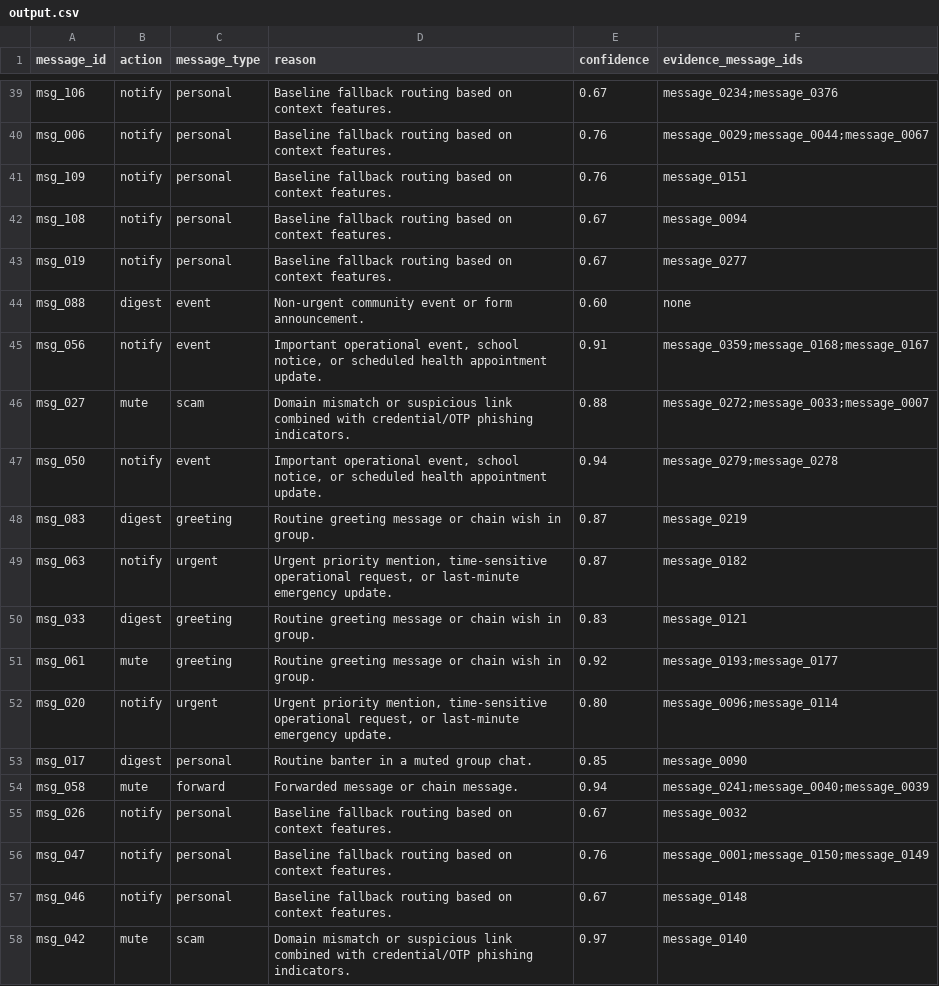
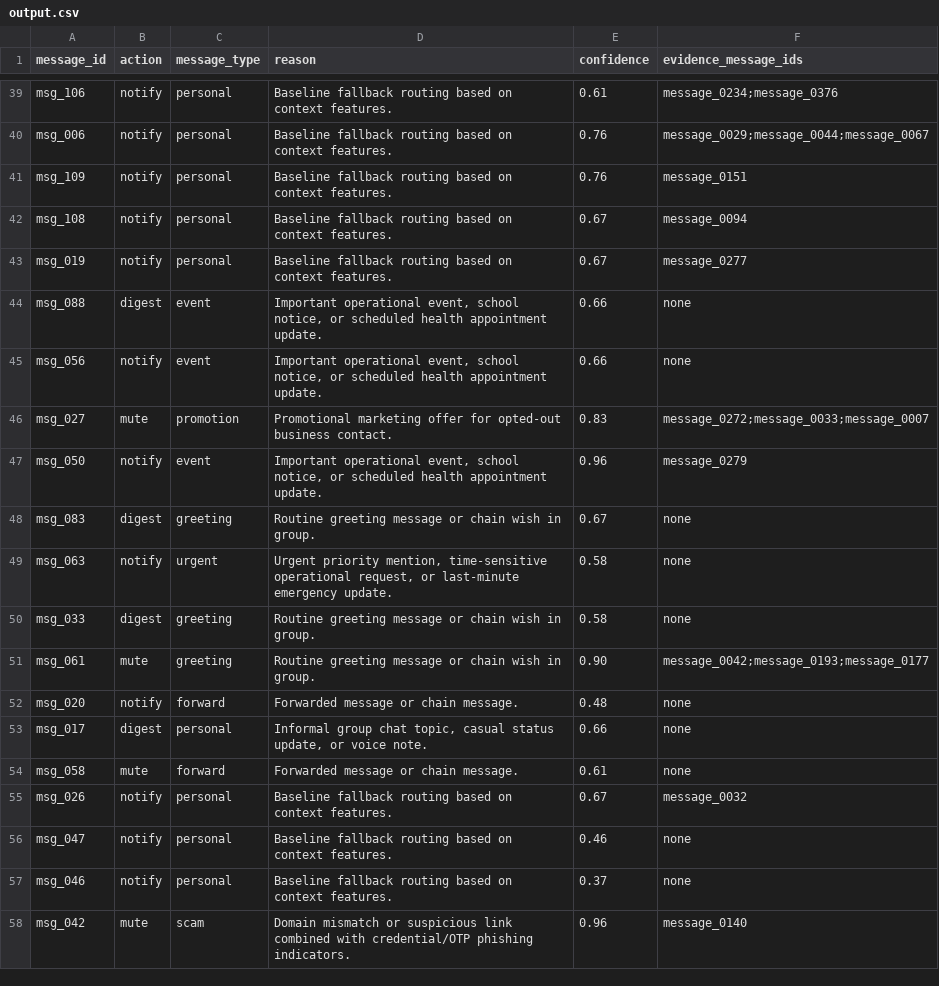
Before and after one commit to rshamith777-cpu/messagepilot-ai, a CSV file: hackerrank-orchestrate-august26-main/dataset/output.csv, drawn as a sheet; only a part is shown, gaps mark what is left out; the diff covers the shown part only; the diff names each change by its address in the sheet, - before the commit and + after, or states it on an @@ line.

Commit message:
MessagePilot AI v2 Architecture Upgrade

```diff
--- a/hackerrank-orchestrate-august26-main/dataset/output.csv
+++ b/hackerrank-orchestrate-august26-main/dataset/output.csv
-E39 (confidence): 0.67
+E39 (confidence): 0.61
-D44 (reason): Non-urgent community event or form announcement.
+D44 (reason): Important operational event, school notice, or scheduled health appointment update.
-E44 (confidence): 0.60
+E44 (confidence): 0.66
-E45 (confidence): 0.91
+E45 (confidence): 0.66
-F45 (evidence_message_ids): message_0359;message_0168;message_0167
+F45 (evidence_message_ids): none
-C46 (message_type): scam
+C46 (message_type): promotion
-D46 (reason): Domain mismatch or suspicious link combined with credential/OTP phishing indicators.
+D46 (reason): Promotional marketing offer for opted-out business contact.
-E46 (confidence): 0.88
+E46 (confidence): 0.83
-E47 (confidence): 0.94
+E47 (confidence): 0.96
-F47 (evidence_message_ids): message_0279;message_0278
+F47 (evidence_message_ids): message_0279
-E48 (confidence): 0.87
+E48 (confidence): 0.67
-F48 (evidence_message_ids): message_0219
+F48 (evidence_message_ids): none
-E49 (confidence): 0.87
+E49 (confidence): 0.58
-F49 (evidence_message_ids): message_0182
+F49 (evidence_message_ids): none
-E50 (confidence): 0.83
+E50 (confidence): 0.58
-F50 (evidence_message_ids): message_0121
+F50 (evidence_message_ids): none
-E51 (confidence): 0.92
+E51 (confidence): 0.90
-F51 (evidence_message_ids): message_0193;message_0177
+F51 (evidence_message_ids): message_0042;message_0193;message_0177
-C52 (message_type): urgent
+C52 (message_type): forward
-D52 (reason): Urgent priority mention, time-sensitive operational request, or last-minute emergency update.
+D52 (reason): Forwarded message or chain message.
-E52 (confidence): 0.80
+E52 (confidence): 0.48
-F52 (evidence_message_ids): message_0096;message_0114
+F52 (evidence_message_ids): none
-D53 (reason): Routine banter in a muted group chat.
+D53 (reason): Informal group chat topic, casual status update, or voice note.
-E53 (confidence): 0.85
+E53 (confidence): 0.66
-F53 (evidence_message_ids): message_0090
+F53 (evidence_message_ids): none
-E54 (confidence): 0.94
+E54 (confidence): 0.61
-F54 (evidence_message_ids): message_0241;message_0040;message_0039
+F54 (evidence_message_ids): none
-E56 (confidence): 0.76
+E56 (confidence): 0.46
-F56 (evidence_message_ids): message_0001;message_0150;message_0149
+F56 (evidence_message_ids): none
-E57 (confidence): 0.67
+E57 (confidence): 0.37
-F57 (evidence_message_ids): message_0148
+F57 (evidence_message_ids): none
-E58 (confidence): 0.97
+E58 (confidence): 0.96
```
Also changed, not shown: 144 edited cells elsewhere in this file, 5 other files.
